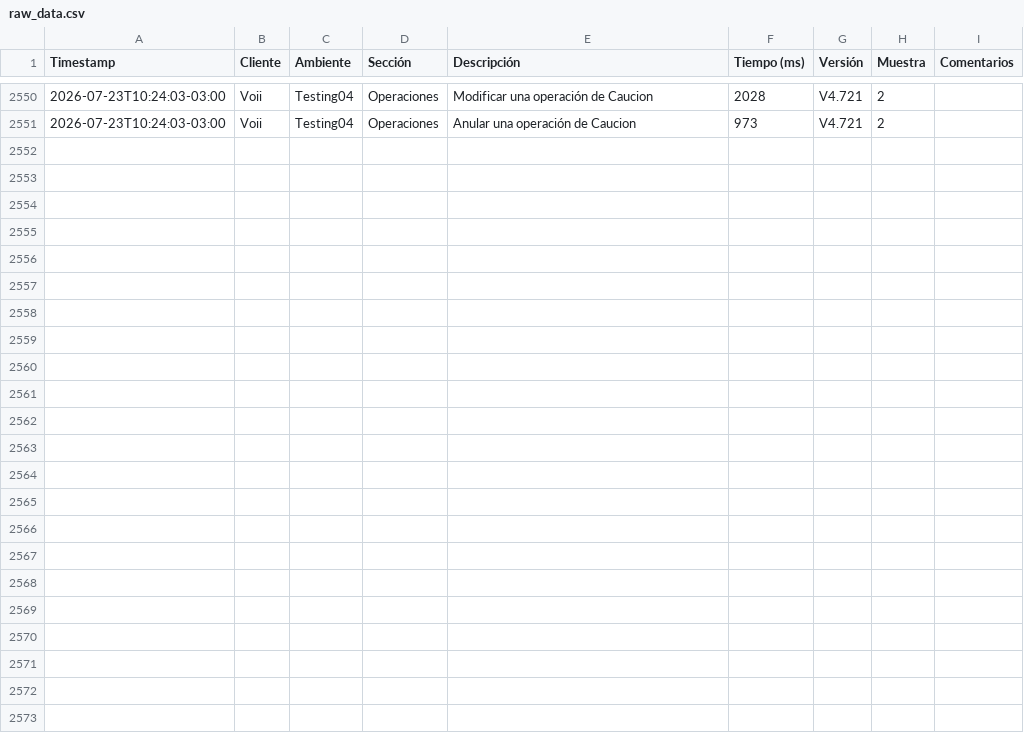
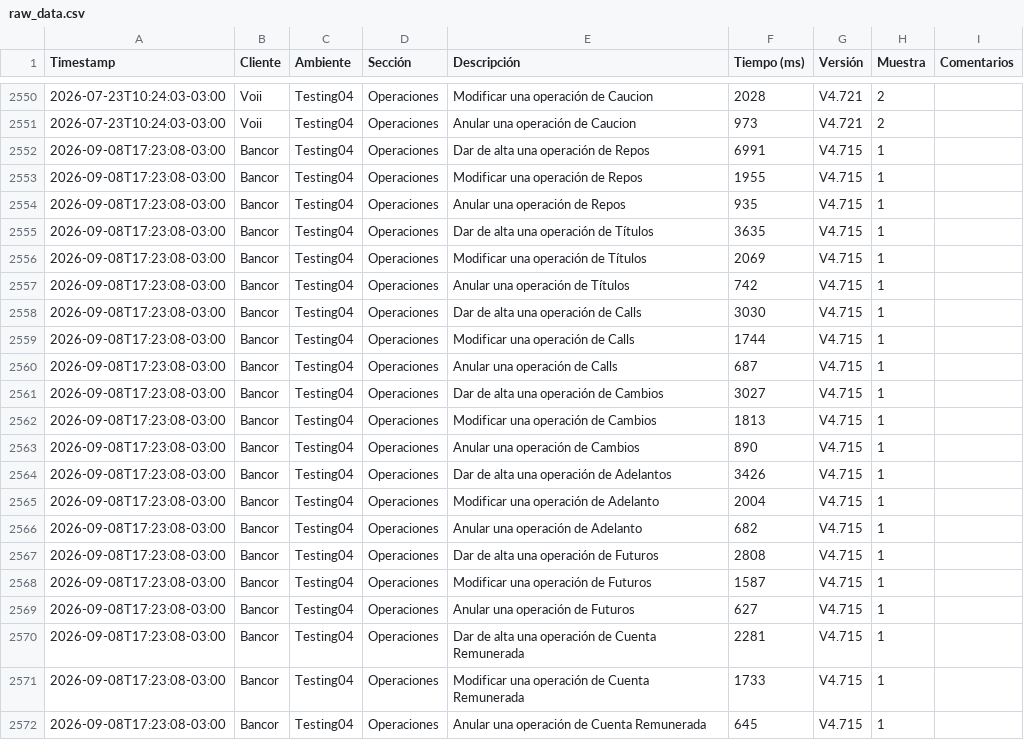
Before and after one commit to chbazan/tr_cypress_reports, a CSV file: raw_data.csv, drawn as a sheet; only a part is shown, gaps mark what is left out.

Commit message:
Deploy metrics for Testing04/Bancor/V4.715 [ci skip]

```diff
--- a/raw_data.csv
+++ b/raw_data.csv
@@ -2551 +2551,22 @@ Timestamp,Cliente,Ambiente,Sección,Descripción,Tiempo (ms),Versión,Muestra,Co
 2026-07-23T10:24:03-03:00,Voii,Testing04,Operaciones,Anular una operación de Caucion,973,V4.721,2,
+2026-09-08T17:23:08-03:00,Bancor,Testing04,Operaciones,Dar de alta una operación de Repos,6991,V4.715,1,
+2026-09-08T17:23:08-03:00,Bancor,Testing04,Operaciones,Modificar una operación de Repos,1955,V4.715,1,
+2026-09-08T17:23:08-03:00,Bancor,Testing04,Operaciones,Anular una operación de Repos,935,V4.715,1,
+2026-09-08T17:23:08-03:00,Bancor,Testing04,Operaciones,Dar de alta una operación de Títulos,3635,V4.715,1,
+2026-09-08T17:23:08-03:00,Bancor,Testing04,Operaciones,Modificar una operación de Títulos,2069,V4.715,1,
+2026-09-08T17:23:08-03:00,Bancor,Testing04,Operaciones,Anular una operación de Títulos,742,V4.715,1,
+2026-09-08T17:23:08-03:00,Bancor,Testing04,Operaciones,Dar de alta una operación de Calls,3030,V4.715,1,
+2026-09-08T17:23:08-03:00,Bancor,Testing04,Operaciones,Modificar una operación de Calls,1744,V4.715,1,
+2026-09-08T17:23:08-03:00,Bancor,Testing04,Operaciones,Anular una operación de Calls,687,V4.715,1,
+2026-09-08T17:23:08-03:00,Bancor,Testing04,Operaciones,Dar de alta una operación de Cambios,3027,V4.715,1,
+2026-09-08T17:23:08-03:00,Bancor,Testing04,Operaciones,Modificar una operación de Cambios,1813,V4.715,1,
+2026-09-08T17:23:08-03:00,Bancor,Testing04,Operaciones,Anular una operación de Cambios,890,V4.715,1,
+2026-09-08T17:23:08-03:00,Bancor,Testing04,Operaciones,Dar de alta una operación de Adelantos,3426,V4.715,1,
+2026-09-08T17:23:08-03:00,Bancor,Testing04,Operaciones,Modificar una operación de Adelanto,2004,V4.715,1,
+2026-09-08T17:23:08-03:00,Bancor,Testing04,Operaciones,Anular una operación de Adelanto,682,V4.715,1,
+2026-09-08T17:23:08-03:00,Bancor,Testing04,Operaciones,Dar de alta una operación de Futuros,2808,V4.715,1,
+2026-09-08T17:23:08-03:00,Bancor,Testing04,Operaciones,Modificar una operación de Futuros,1587,V4.715,1,
+2026-09-08T17:23:08-03:00,Bancor,Testing04,Operaciones,Anular una operación de Futuros,627,V4.715,1,
+2026-09-08T17:23:08-03:00,Bancor,Testing04,Operaciones,Dar de alta una operación de Cuenta Remunerada,2281,V4.715,1,
+2026-09-08T17:23:08-03:00,Bancor,Testing04,Operaciones,Modificar una operación de Cuenta Remunerada,1733,V4.715,1,
+2026-09-08T17:23:08-03:00,Bancor,Testing04,Operaciones,Anular una operación de Cuenta Remunerada,645,V4.715,1,
```
Also changed, not shown: 11 other files.
